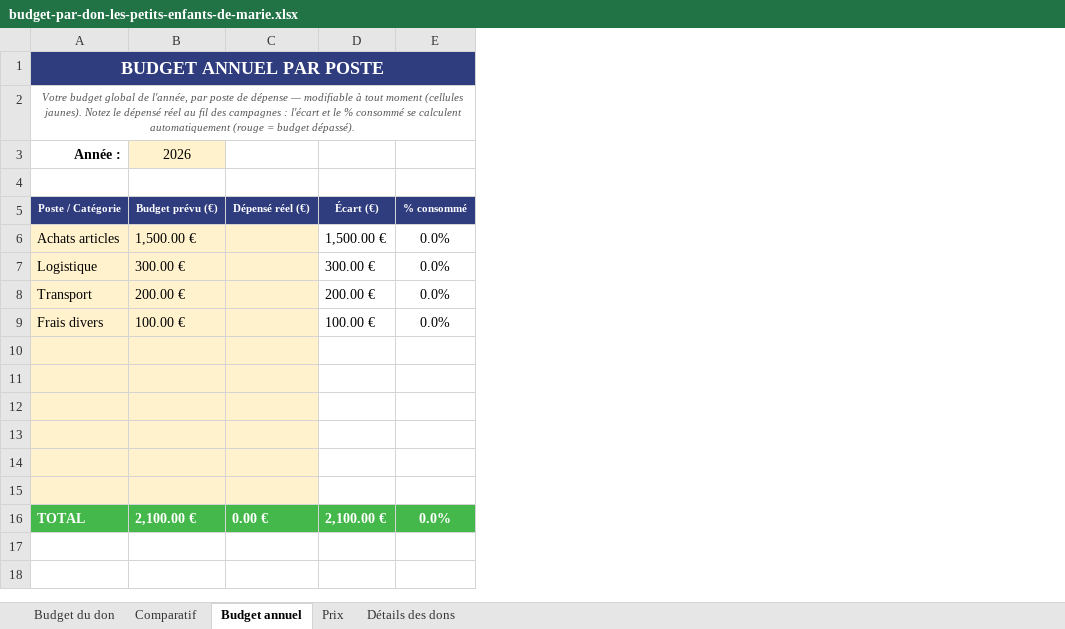
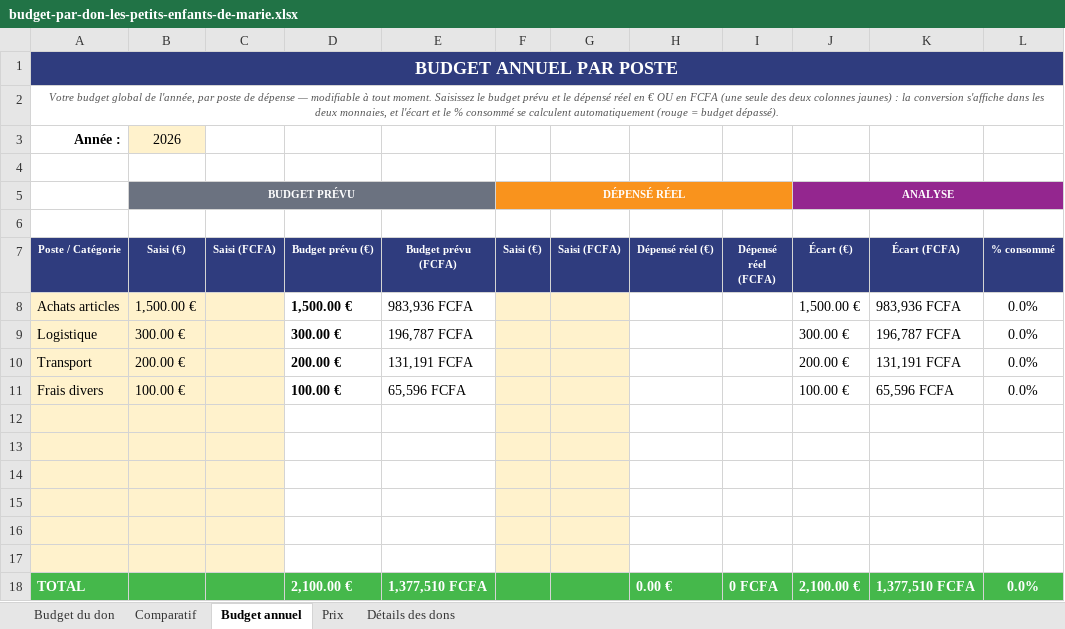
Before and after one commit to htleclerc/docs, an Excel workbook: budget-par-don-les-petits-enfants-de-marie.xlsx, sheet Budget annuel, drawn as a sheet; values as stored, in another font and other column widths than the file's, no borders; conditional formats not drawn; addresses are those after the commit; the diff names each change by its address in the sheet, - before the commit and + after, or states it on an @@ line.

```diff
--- a/budget-par-don-les-petits-enfants-de-marie.xlsx (sheet Budget annuel)
+++ b/budget-par-don-les-petits-enfants-de-marie.xlsx (sheet Budget annuel)
+column B (Saisi (€)), row 3: 2026; rows 8-11: 1,500.00 € | 300.00 € | 200.00 € | 100.00 €
+column C (Saisi (FCFA)), empty
+column E (Budget prévu (FCFA)), rows 8-18: 983,936 FCFA | 196,787 FCFA | 131,191 FCFA | 65,596 FCFA |  |  |  |  |  |  | 1,377,510 FCFA
+column F (Saisi (€)), empty
+column G (Saisi (FCFA)), empty
+column I (Dépensé réel (FCFA)), row 18: 0 FCFA
+column K (Écart (FCFA)), rows 8-18: 983,936 FCFA | 196,787 FCFA | 131,191 FCFA | 65,596 FCFA |  |  |  |  |  |  | 1,377,510 FCFA
-A2 (Poste / Catégorie): …à tout moment (cellules jaunes). Notez le dépensé réel au fil des campagnes : l'écart et…
+A2 (Poste / Catégorie): …à tout moment. Saisissez le budget prévu et le dépensé réel en € OU en FCFA (une seule des deux colonnes jaunes) : la conversion s'affiche dans les deux monnaies, et l'écart et…
-D3 (Budget prévu (€)): 2026
+D3 (Budget prévu (€)): (empty)
-D3 fill: #FFF2CC
+D3 fill: none
+row 4: (empty)
+row 5:  | BUDGET PRÉVU |  |  |  | DÉPENSÉ RÉEL |  |  |  | ANALYSE
-D8:D17 fill: #FFF2CC
+D8:D17 fill: none
-D8:D11 bold: off
+D8:D11 bold: on
-H8:H17 fill: #FFF2CC
+H8:H17 fill: none
```
Also changed, not shown: formulas that keep their value.
